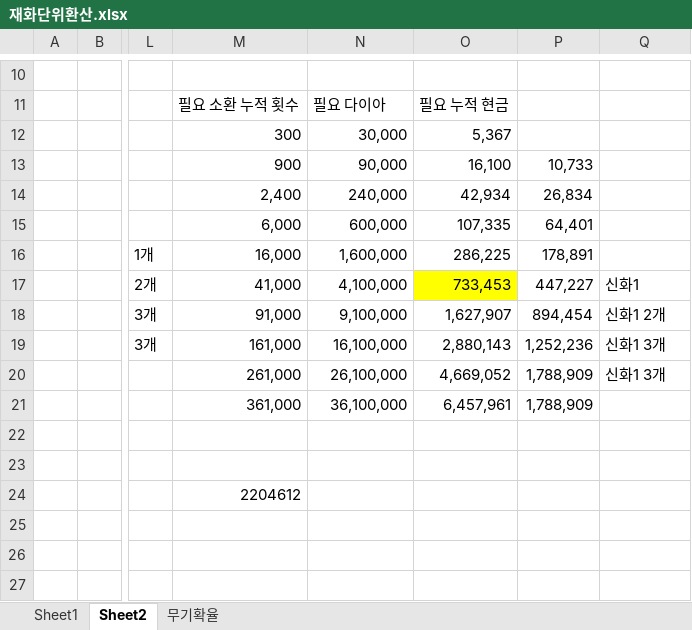
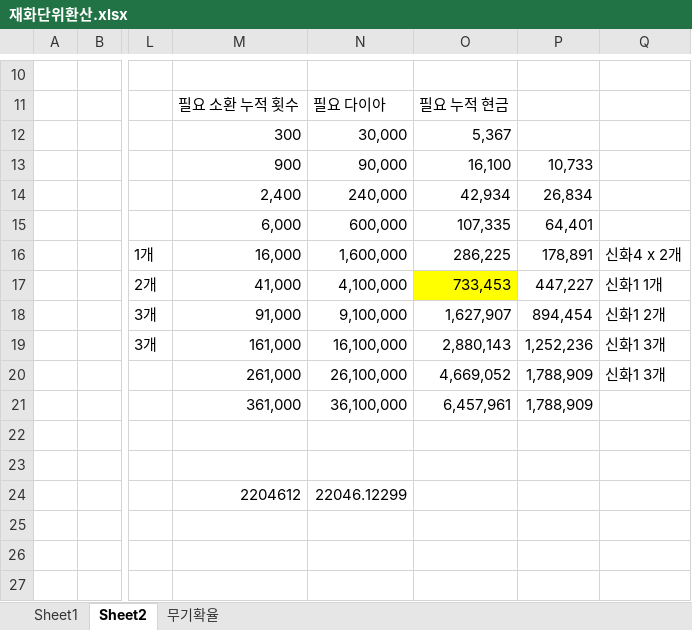
Before and after one commit to asgasgasgasfasfas/exel, an Excel workbook: 정기/재화 단위환산/재화단위환산.xlsx, sheet Sheet2, drawn as a sheet; only a part is shown, gaps mark what is left out; values as stored, in another font and other column widths than the file's, no borders; the diff names each change by its address in the sheet, - before the commit and + after, or states it on an @@ line.

Commit message:
갱신

```diff
--- a/정기/재화 단위환산/재화단위환산.xlsx (sheet Sheet2)
+++ b/정기/재화 단위환산/재화단위환산.xlsx (sheet Sheet2)
-Q16: (empty)
+Q16: 신화4 x 2개
-Q17: 신화1
+Q17: 신화1 1개
-N24: (empty)
+N24: 22046.12299
```
